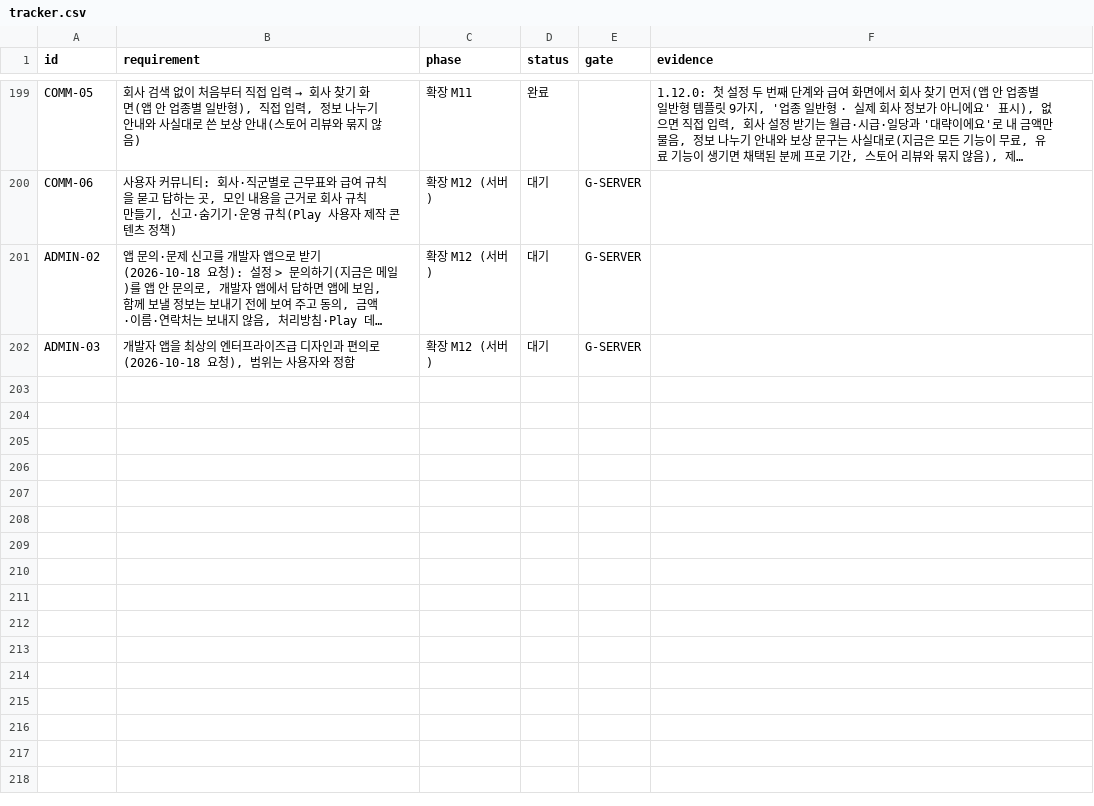
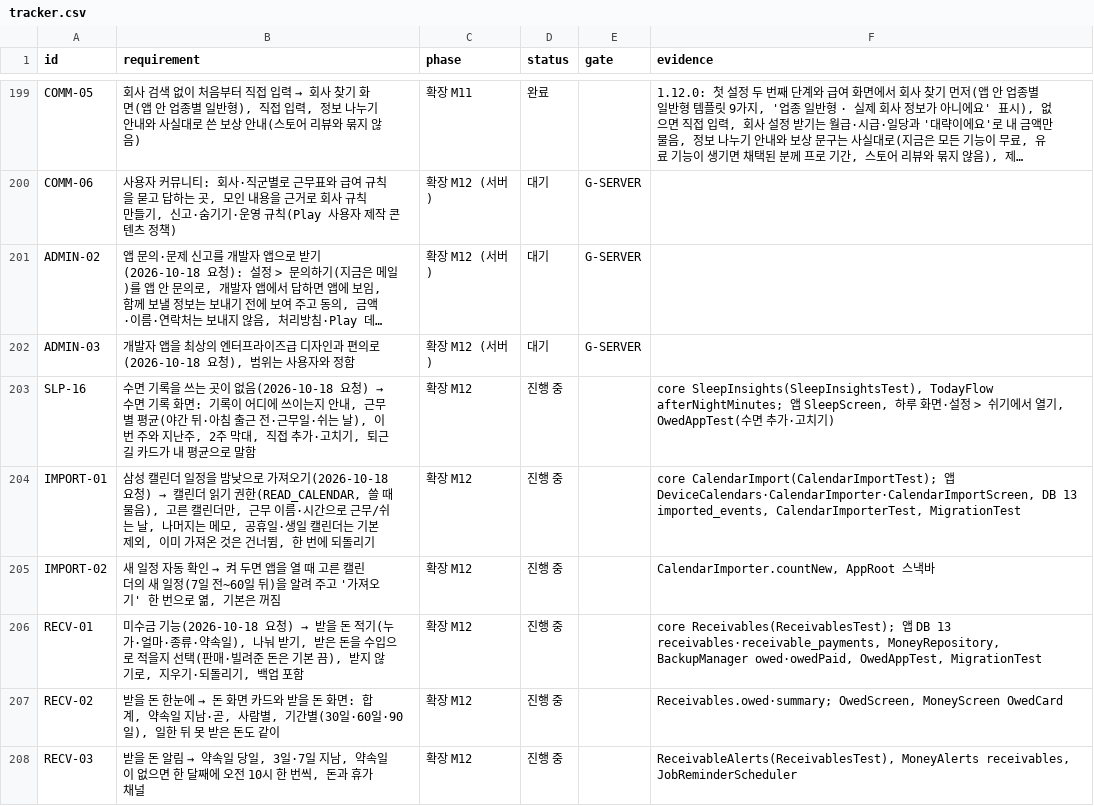
Before and after one commit to YWJMoney/-, a CSV file: shift-calendar-app/docs/tracker.csv, drawn as a sheet; only a part is shown, gaps mark what is left out; long unchanged cells end in …; the diff names each change by its address in the sheet, - before the commit and + after, or states it on an @@ line.

```diff
--- a/shift-calendar-app/docs/tracker.csv
+++ b/shift-calendar-app/docs/tracker.csv
+row 203: SLP-16 | 수면 기록을 쓰는 곳이 없음(2026-10-18 요청) → 수면 기록 화면: 기록이 어디에 쓰이는지 안내, 근무별 평균(야간 뒤·아침 출근 전·근무일·쉬는 날), 이번 주와 지난주, 2주 막대, 직접 추가·고치기, 퇴근길 카드가 내 평균으로 말함 | 확장 M12 | 진행 중 |  | core SleepInsights(SleepInsightsTest), TodayFlow afterNightMinutes; 앱 SleepScreen, 하루 화면·설정 > 쉬기에서 열기, OwedAppTest(수면 추가·고치기)
+row 204: IMPORT-01 | 삼성 캘린더 일정을 밤낮으로 가져오기(2026-10-18 요청) → 캘린더 읽기 권한(READ_CALENDAR, 쓸 때 물음), 고른 캘린더만, 근무 이름·시간으로 근무/쉬는 날, 나머지는 메모, 공휴일·생일 캘린더는 기본 제외, 이미 가져온 것은 건너뜀, 한 번에 되돌리기 | 확장 M12 | 진행 중 |  | core CalendarImport(CalendarImportTest); 앱 DeviceCalendars·CalendarImporter·CalendarImportScreen, DB 13 imported_events, CalendarImporterTest, MigrationTest
+row 205: IMPORT-02 | 새 일정 자동 확인 → 켜 두면 앱을 열 때 고른 캘린더의 새 일정(7일 전~60일 뒤)을 알려 주고 '가져오기' 한 번으로 엶, 기본은 꺼짐 | 확장 M12 | 진행 중 |  | CalendarImporter.countNew, AppRoot 스낵바
+row 206: RECV-01 | 미수금 기능(2026-10-18 요청) → 받을 돈 적기(누가·얼마·종류·약속일), 나눠 받기, 받은 돈을 수입으로 적을지 선택(판매·빌려준 돈은 기본 끔), 받지 않기로, 지우기·되돌리기, 백업 포함 | 확장 M12 | 진행 중 |  | core Receivables(ReceivablesTest); 앱 DB 13 receivables·receivable_payments, MoneyRepository, BackupManager owed·owedPaid, OwedAppTest, MigrationTest
+row 207: RECV-02 | 받을 돈 한눈에 → 돈 화면 카드와 받을 돈 화면: 합계, 약속일 지남·곧, 사람별, 기간별(30일·60일·90일), 일한 뒤 못 받은 돈도 같이 | 확장 M12 | 진행 중 |  | Receivables.owed·summary; OwedScreen, MoneyScreen OwedCard
+row 208: RECV-03 | 받을 돈 알림 → 약속일 당일, 3일·7일 지남, 약속일이 없으면 한 달째에 오전 10시 한 번씩, 돈과 휴가 채널 | 확장 M12 | 진행 중 |  | ReceivableAlerts(ReceivablesTest), MoneyAlerts receivables, JobReminderScheduler
```
Also changed, not shown: 35 other files.
